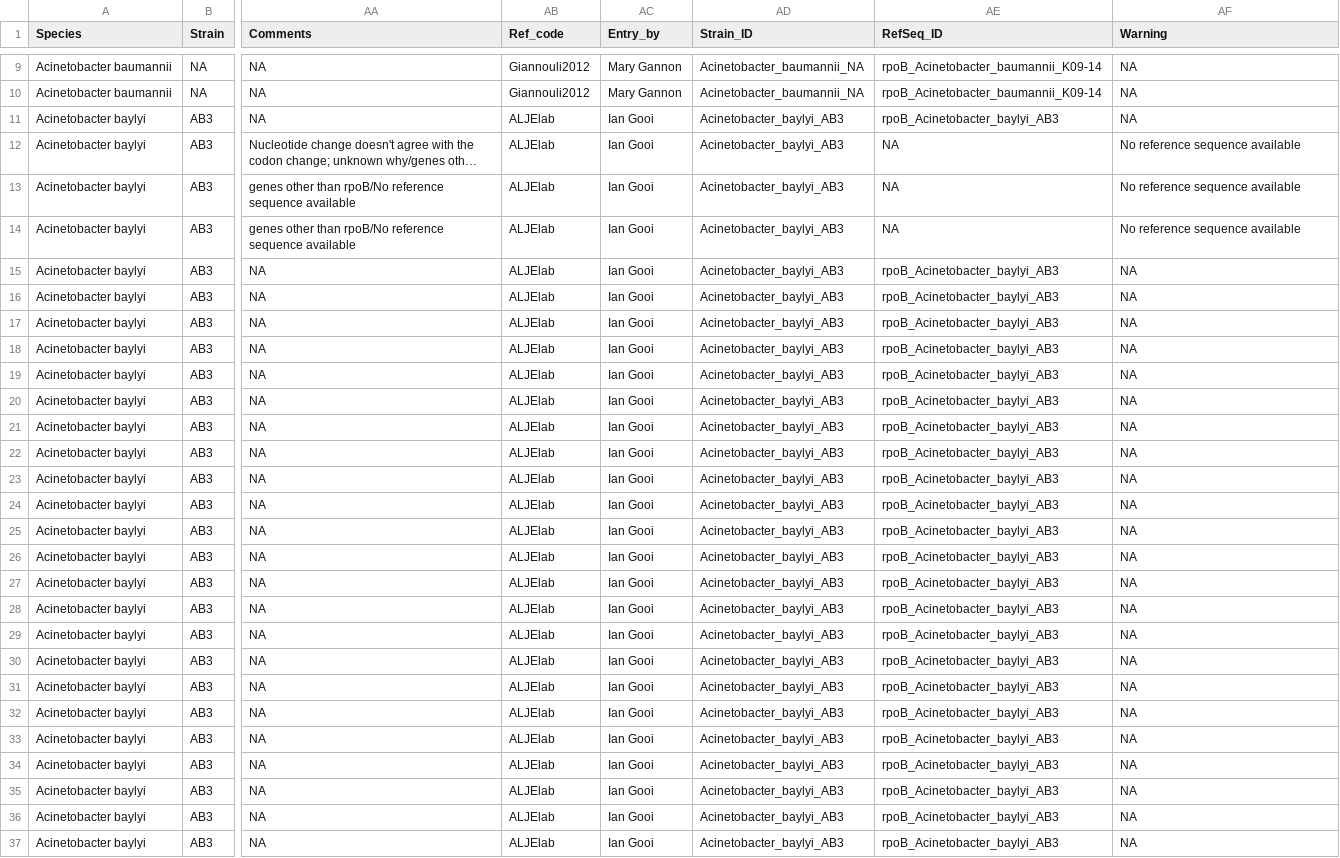
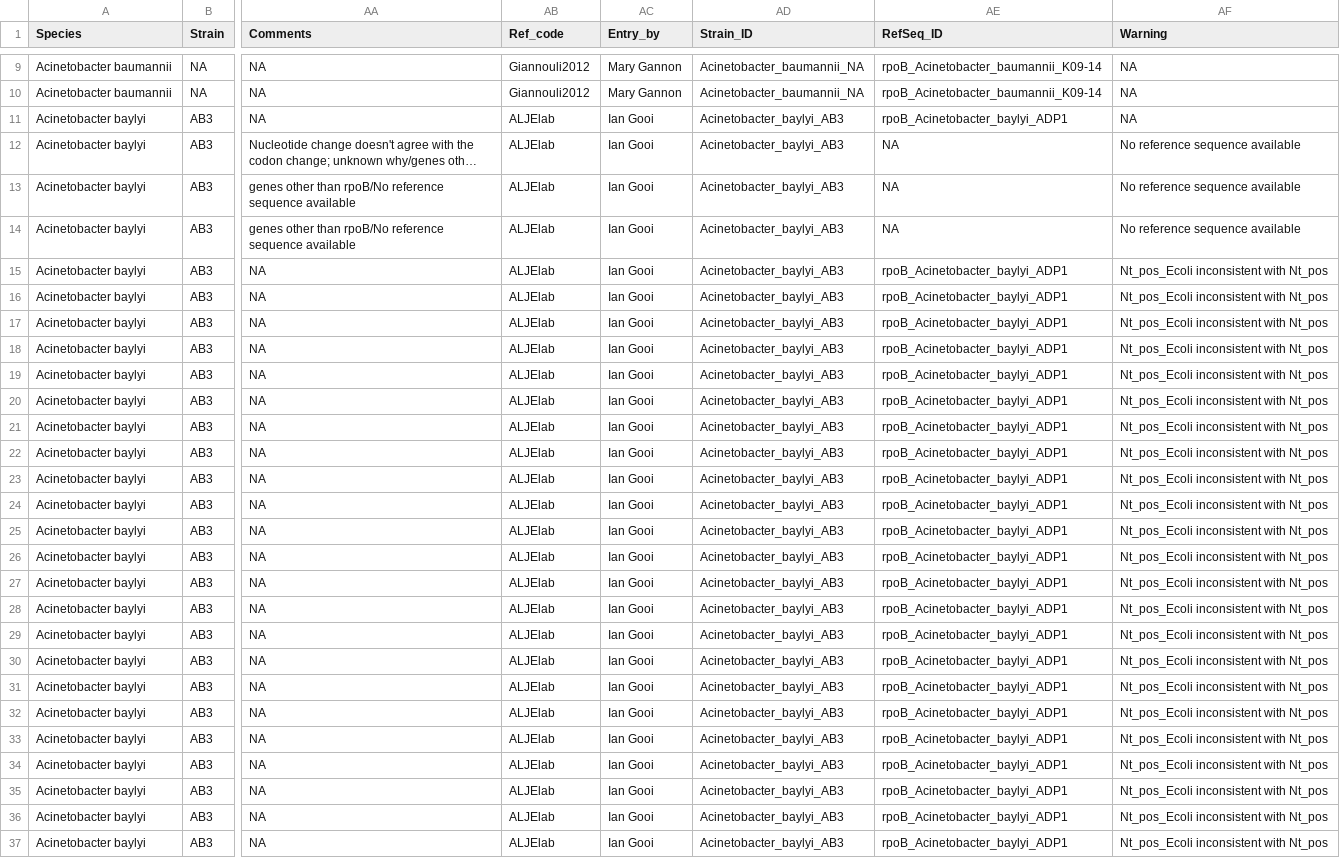
Before and after one commit to lna0104/RIFRMap, a CSV file: raw_data/rifreport_data.csv, drawn as a sheet; only a part is shown, gaps mark what is left out; long unchanged cells end in …; the diff covers the shown part only; the diff names each change by its address in the sheet, - before the commit and + after, or states it on an @@ line.

```diff
--- a/raw_data/rifreport_data.csv
+++ b/raw_data/rifreport_data.csv
-AE11 (RefSeq_ID): rpoB_Acinetobacter_baylyi_AB3
+AE11 (RefSeq_ID): rpoB_Acinetobacter_baylyi_ADP1
-AE15:AE37 (RefSeq_ID): rpoB_Acinetobacter_baylyi_AB3
+AE15:AE37 (RefSeq_ID): rpoB_Acinetobacter_baylyi_ADP1
-AF15:AF37 (Warning): NA
+AF15:AF37 (Warning): Nt_pos_Ecoli inconsistent with Nt_pos
```
Also changed, not shown: 8 edited cells elsewhere in this file, processed_data/last_update_log.csv, raw_data/rpoB_references.csv, 4 other files.
